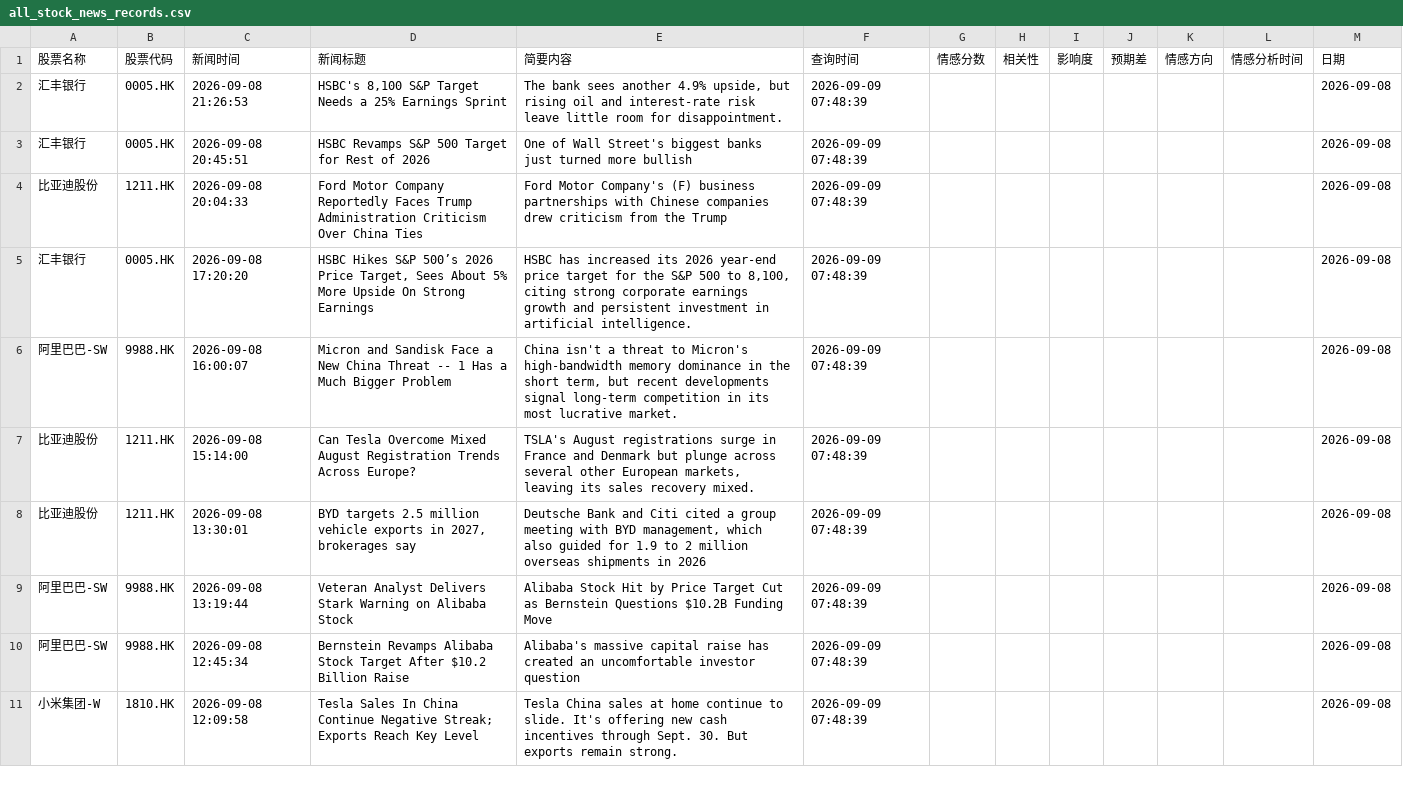
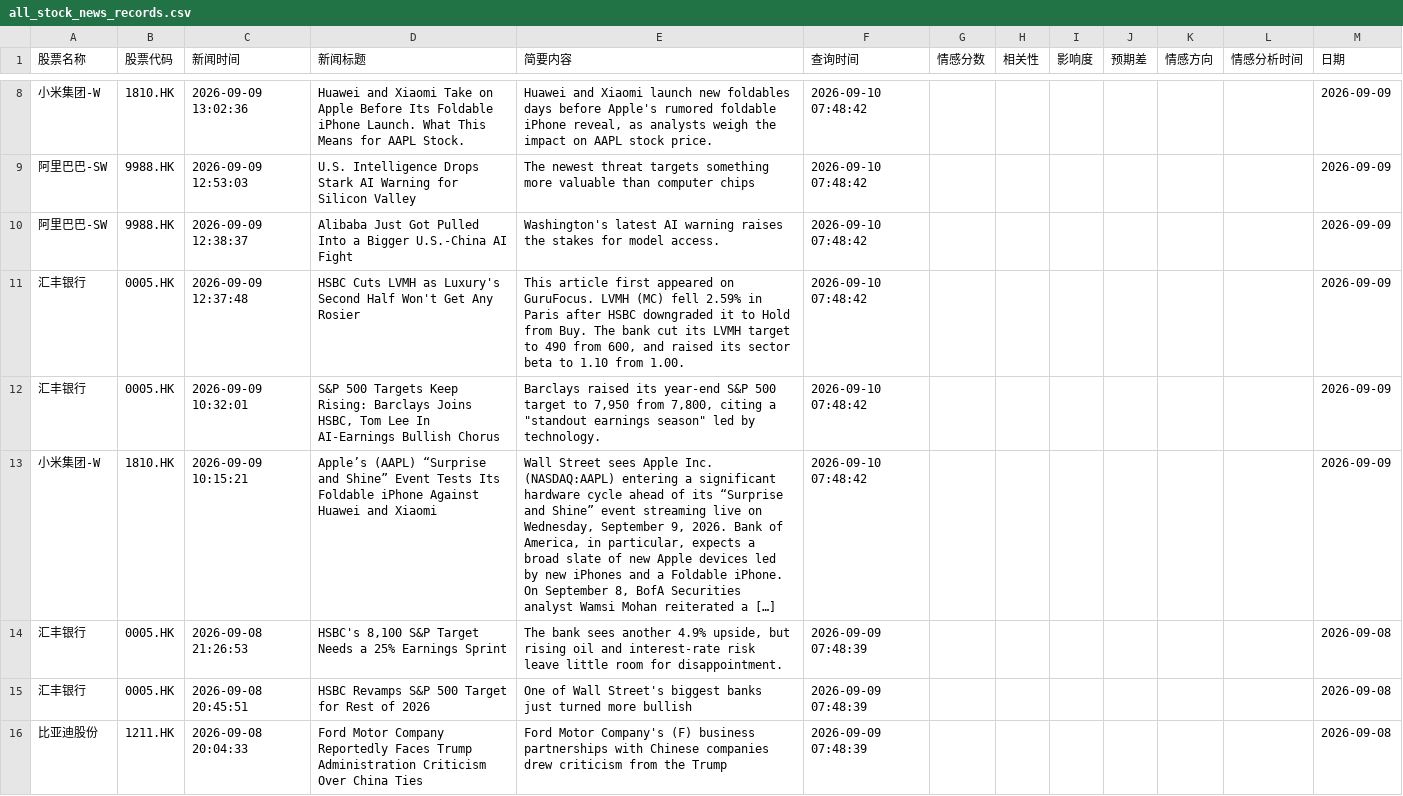
Before and after one commit to chankayxu/fortune, a CSV file: data/all_stock_news_records.csv, drawn as a sheet; only a part is shown, gaps mark what is left out; the shorter side is filled out with more unchanged rows; the diff covers the shown part only; the diff names each change by its address in the sheet, - before the commit and + after, or states it on an @@ line.

```diff
--- a/data/all_stock_news_records.csv
+++ b/data/all_stock_news_records.csv
+row 8: 小米集团-W | 1810.HK | 2026-09-09 13:02:36 | Huawei and Xiaomi Take on Apple Before Its Foldable iPhone Launch. What This Means for AAPL Stock. | Huawei and Xiaomi launch new foldables days before Apple's rumored foldable iPhone reveal, as analysts weigh the impact on AAPL stock price. | 2026-09-10 07:48:42 |  |  |  |  |  |  | 2026-09-09
+row 9: 阿里巴巴-SW | 9988.HK | 2026-09-09 12:53:03 | U.S. Intelligence Drops Stark AI Warning for Silicon Valley | The newest threat targets something more valuable than computer chips | 2026-09-10 07:48:42 |  |  |  |  |  |  | 2026-09-09
+row 10: 阿里巴巴-SW | 9988.HK | 2026-09-09 12:38:37 | Alibaba Just Got Pulled Into a Bigger U.S.-China AI Fight | Washington's latest AI warning raises the stakes for model access. | 2026-09-10 07:48:42 |  |  |  |  |  |  | 2026-09-09
+row 11: 汇丰银行 | 0005.HK | 2026-09-09 12:37:48 | HSBC Cuts LVMH as Luxury's Second Half Won't Get Any Rosier | This article first appeared on GuruFocus. LVMH (MC) fell 2.59% in Paris after HSBC downgraded it to Hold from Buy. The bank cut its LVMH target to 490 from 600, and raised its sector beta to 1.10 from 1.00. | 2026-09-10 07:48:42 |  |  |  |  |  |  | 2026-09-09
+row 12: 汇丰银行 | 0005.HK | 2026-09-09 10:32:01 | S&P 500 Targets Keep Rising: Barclays Joins HSBC, Tom Lee In AI-Earnings Bullish Chorus | Barclays raised its year-end S&P 500 target to 7,950 from 7,800, citing a "standout earnings season" led by technology. | 2026-09-10 07:48:42 |  |  |  |  |  |  | 2026-09-09
+row 13: 小米集团-W | 1810.HK | 2026-09-09 10:15:21 | Apple’s (AAPL) “Surprise and Shine” Event Tests Its Foldable iPhone Against Huawei and Xiaomi | Wall Street sees Apple Inc. (NASDAQ:AAPL) entering a significant hardware cycle ahead of its “Surprise and Shine” event streaming live on Wednesday, September 9, 2026. Bank of America, in particular, expects a broad slate of new Apple devices led by new iPhones and a Foldable iPhone. On September 8, BofA Securities analyst Wamsi Mohan reiterated a […] | 2026-09-10 07:48:42 |  |  |  |  |  |  | 2026-09-09
```
Also changed, not shown: 6 added rows and 74 moved rows elsewhere in this file.
